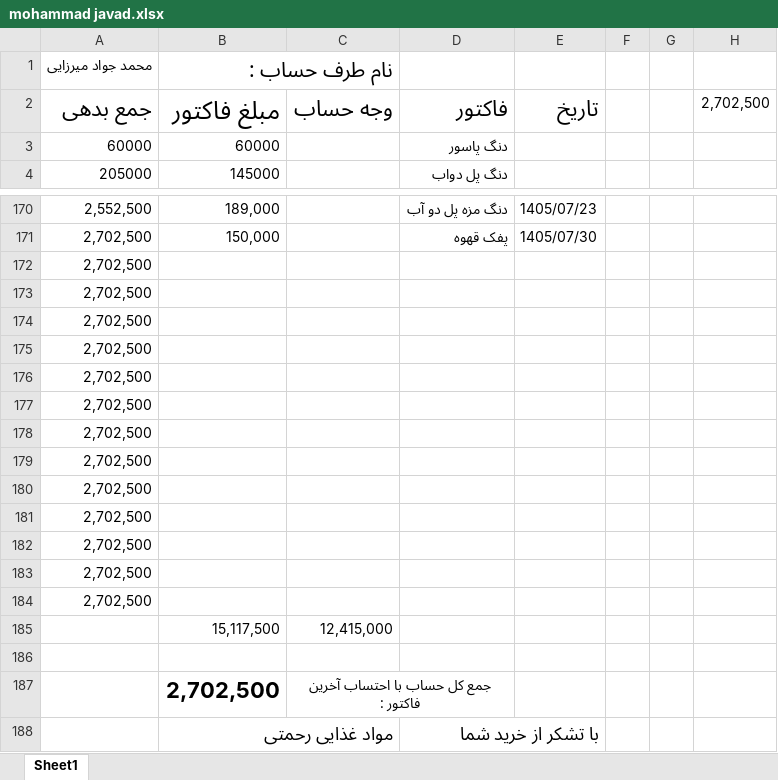
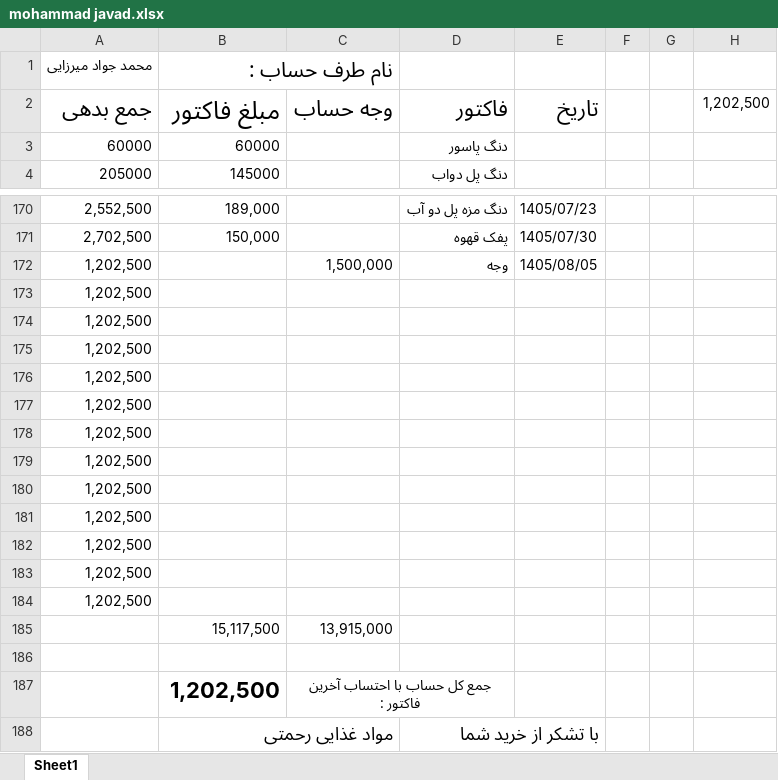
Before and after one commit to Hamidmarket/hesab, an Excel workbook: customers/mohammad javad.xlsx, sheet Sheet1, drawn as a sheet; only a part is shown, gaps mark what is left out; values as stored, in another font and other column widths than the file's, no borders; conditional formats not drawn; removed rows and columns are numbered as before the commit, all else as after; the diff names each change by its address in the sheet, - before the commit and + after, or states it on an @@ line.

```diff
--- a/customers/mohammad javad.xlsx (sheet Sheet1)
+++ b/customers/mohammad javad.xlsx (sheet Sheet1)
-H2: 2,702,500
+H2: 1,202,500
-row 172: 2,702,500
+row 172: 1,202,500 |  | 1,500,000 | وجه | 1405/08/05
-A173:A184: 2,702,500
+A173:A184: 1,202,500
-C185: 12,415,000
+C185: 13,915,000
-B187: 2,702,500
+B187: 1,202,500
```
Also changed, not shown: customers.xlsx, 2 other files.
